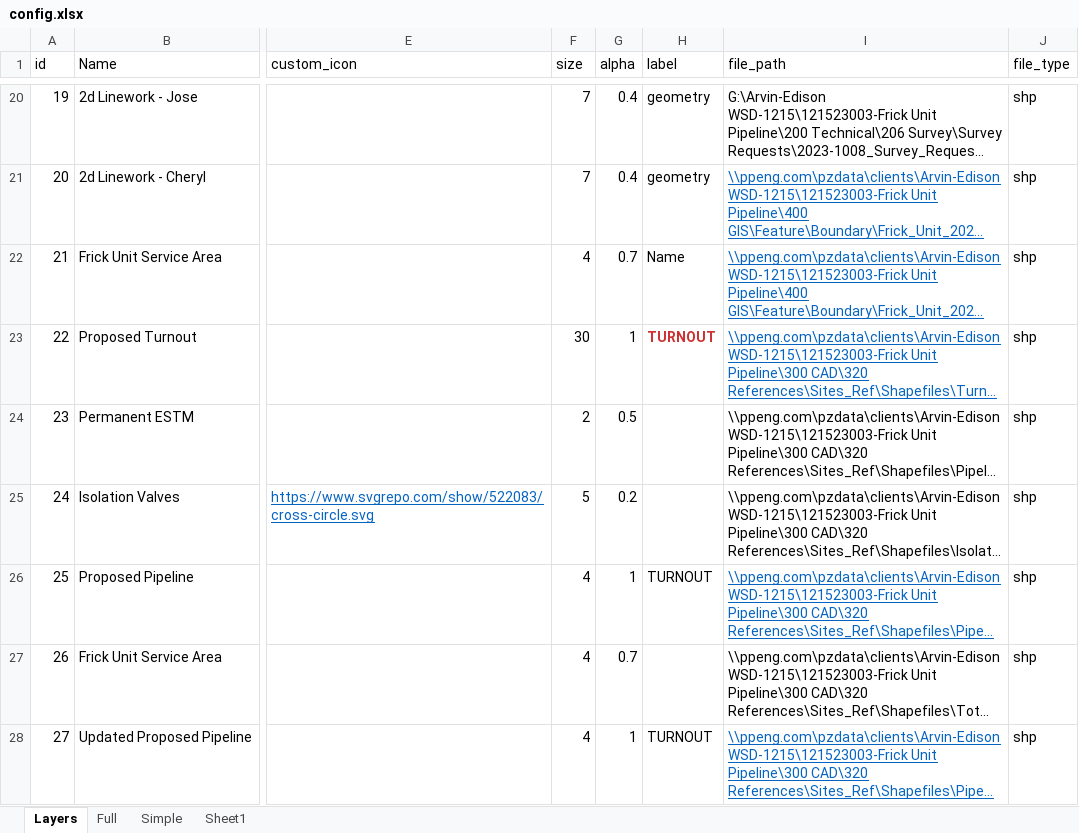
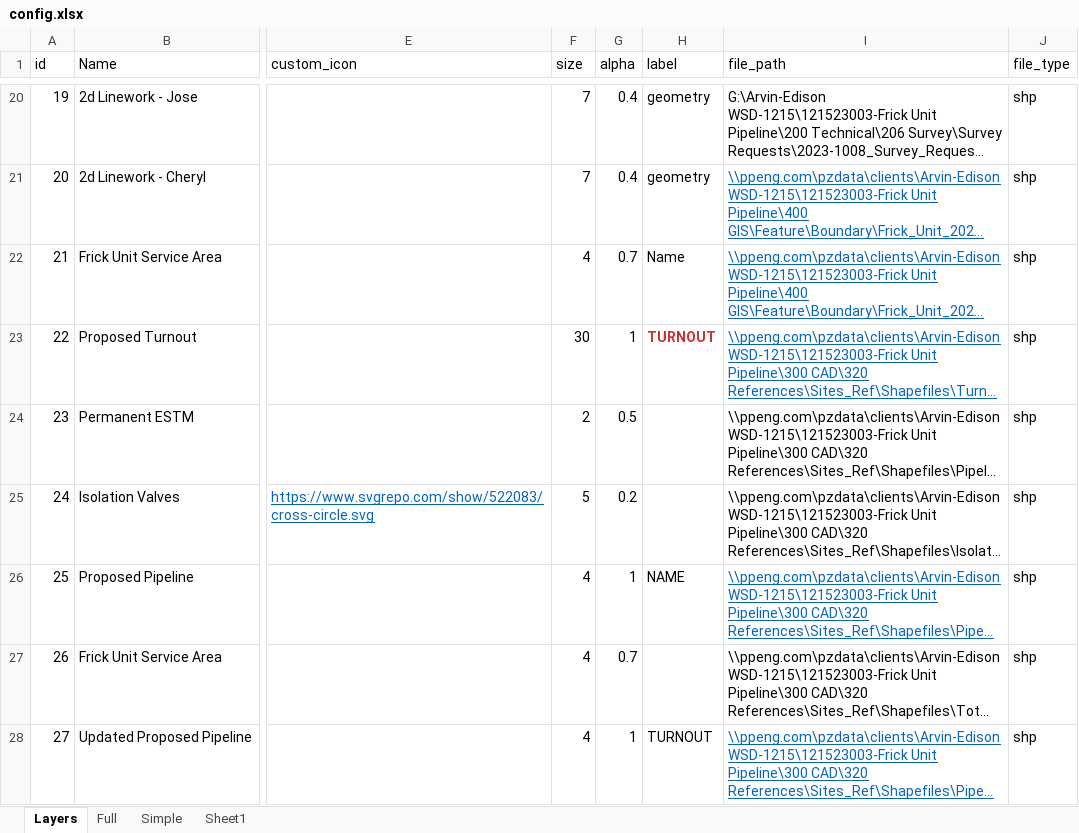
Before and after one commit to Lyndon-0/mndot_anomaly_detection, an Excel workbook: data/config.xlsx, sheet Layers, drawn as a sheet; only a part is shown, gaps mark what is left out; long unchanged cells end in …; values as stored, in another font and other column widths than the file's, no borders; table styles not drawn; the diff names each change by its address in the sheet, - before the commit and + after, or states it on an @@ line.

```diff
--- a/data/config.xlsx (sheet Layers)
+++ b/data/config.xlsx (sheet Layers)
-H26 (label): TURNOUT
+H26 (label): NAME
```
Also changed, not shown: 3 other files.
